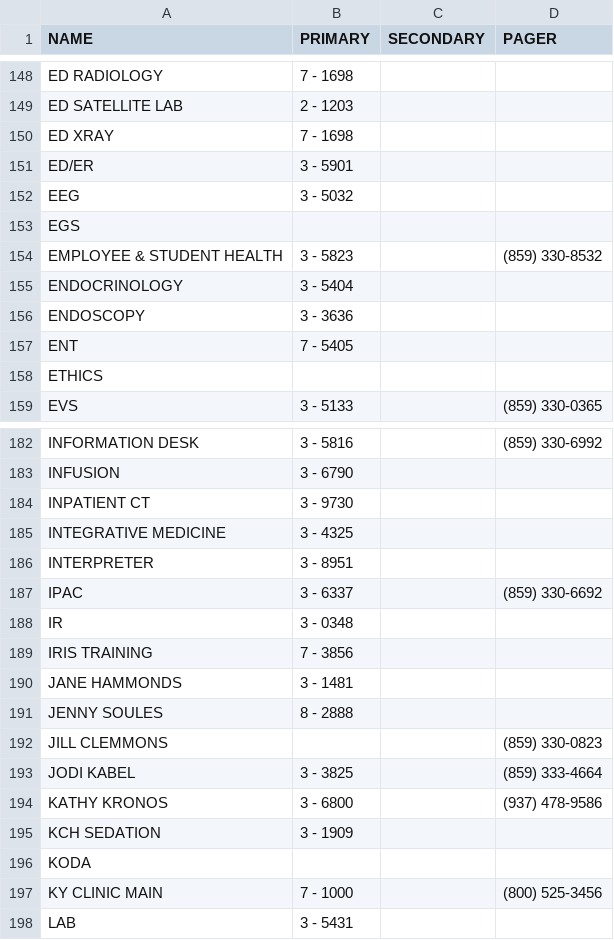
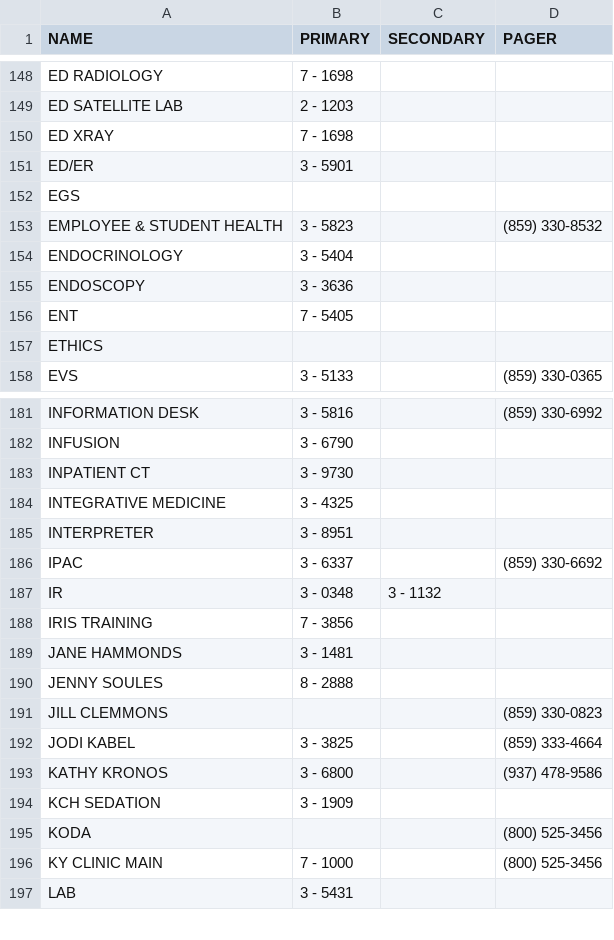
Before and after one commit to dirtydanisreal/numberData, a CSV file: numberData.csv, drawn as a sheet; only a part is shown, gaps mark what is left out.

Commit message:
Update numberData.csv

```diff
--- a/numberData.csv
+++ b/numberData.csv
@@ -151,3 +151,2 @@ ED XRAY,7 - 1698,,
 ED/ER,3 - 5901,,
-EEG,3 - 5032,,
 EGS,,,
@@ -187,3 +186,3 @@ INTERPRETER,3 - 8951,,
 IPAC,3 - 6337,,(859) 330-6692
-IR,3 - 0348,,
+IR,3 - 0348,3 - 1132,
 IRIS TRAINING,7 - 3856,,
@@ -195,3 +194,3 @@ KATHY KRONOS,3 - 6800,,(937) 478-9586
 KCH SEDATION,3 - 1909,,
-KODA,,,
+KODA,,,(800) 525-3456
 KY CLINIC MAIN,7 - 1000,,(800) 525-3456
```
